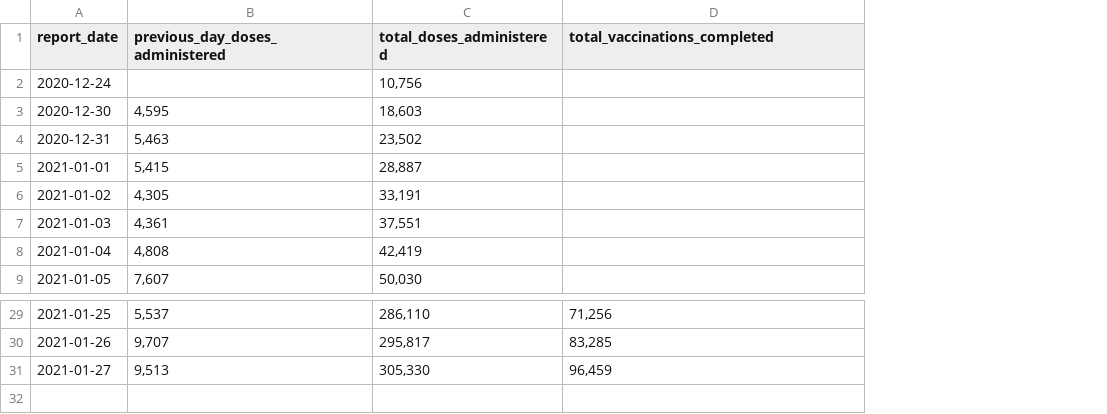
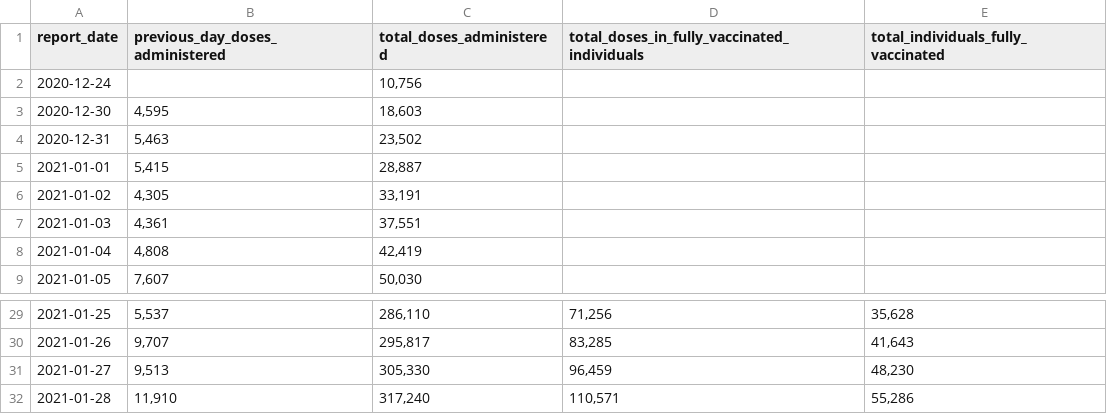
Before and after one commit to martin-allen/covid, a CSV file: data/vaccine_raw.csv, drawn as a sheet; only a part is shown, gaps mark what is left out; the diff names each change by its address in the sheet, - before the commit and + after, or states it on an @@ line.

Commit message:
Data update

```diff
--- a/data/vaccine_raw.csv
+++ b/data/vaccine_raw.csv
+column E, row 1: total_individuals_fully_vaccinated; rows 29-31: 35,628 | 41,643 | 48,230
-D1: total_vaccinations_completed
+D1: total_doses_in_fully_vaccinated_individuals
+row 32: 2021-01-28 | 11,910 | 317,240 | 110,571 | 55,286
```
Also changed, not shown: data/output/ml_general.csv, data/output/ontario_change.csv, 3 other files.
